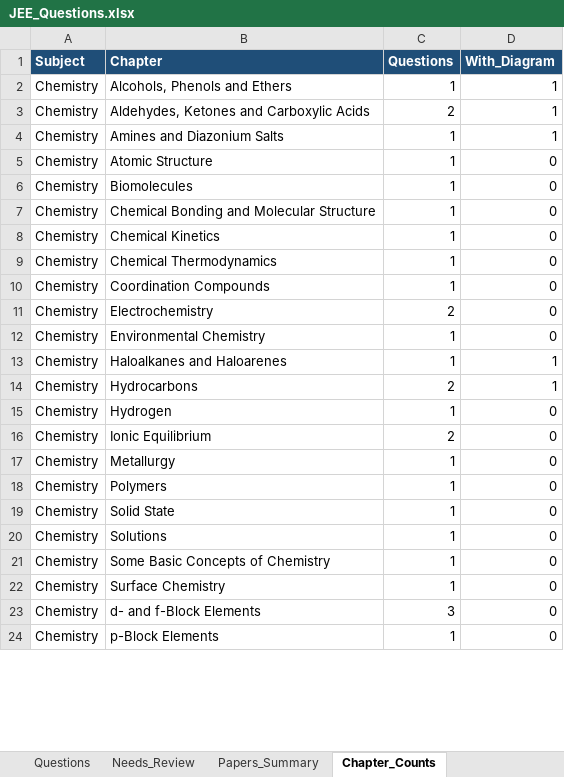
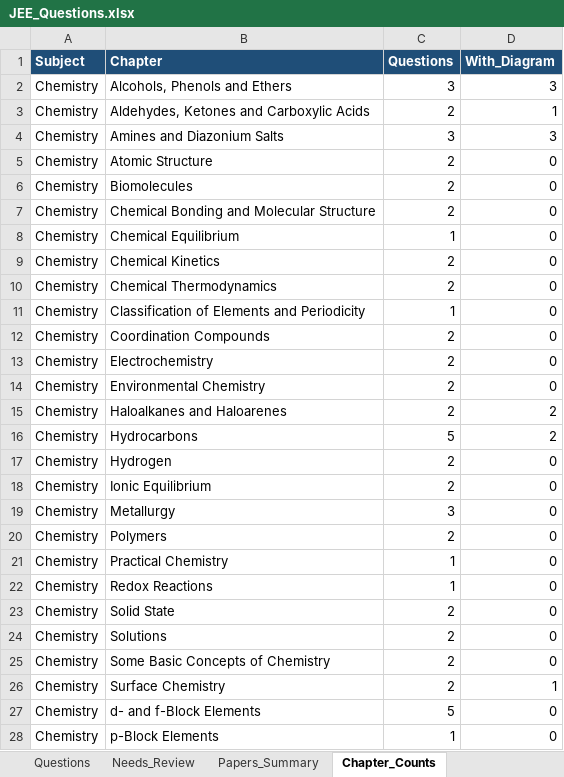
Before and after one commit to RohitBopche/IIT-JEE, an Excel workbook: output/JEE_Questions.xlsx, sheet Chapter_Counts, drawn as a sheet; only a part is shown; values as stored, in another font and other column widths than the file's, no borders; addresses are those after the commit; the diff covers the shown part only; the diff names each change by its address in the sheet, - before the commit and + after, or states it on an @@ line.

```diff
--- a/output/JEE_Questions.xlsx (sheet Chapter_Counts)
+++ b/output/JEE_Questions.xlsx (sheet Chapter_Counts)
-C2 (Questions): 1
+C2 (Questions): 3
-D2 (With_Diagram): 1
+D2 (With_Diagram): 3
-C4 (Questions): 1
+C4 (Questions): 3
-D4 (With_Diagram): 1
+D4 (With_Diagram): 3
-C5:C7 (Questions): 1
+C5:C7 (Questions): 2
+row 8: Chemistry | Chemical Equilibrium | 1 | 0
-C9:C10 (Questions): 1
+C9:C10 (Questions): 2
+row 11: Chemistry | Classification of Elements and Periodicity | 1 | 0
-C12 (Questions): 1
+C12 (Questions): 2
-C14:C15 (Questions): 1
+C14:C15 (Questions): 2
-D15:D16 (With_Diagram): 1
+D15:D16 (With_Diagram): 2
-C16 (Questions): 2
+C16 (Questions): 5
-C17 (Questions): 1
+C17 (Questions): 2
-C19 (Questions): 1
+C19 (Questions): 3
-C20 (Questions): 1
+C20 (Questions): 2
+row 21: Chemistry | Practical Chemistry | 1 | 0
+row 22: Chemistry | Redox Reactions | 1 | 0
-C23:C26 (Questions): 1
+C23:C26 (Questions): 2
-D26 (With_Diagram): 0
+D26 (With_Diagram): 1
-C27 (Questions): 3
+C27 (Questions): 5
```
Also changed, not shown: 6 added rows and 46 edited cells elsewhere in this sheet, sheet Questions, sheet Papers_Summary, 29 other files.
